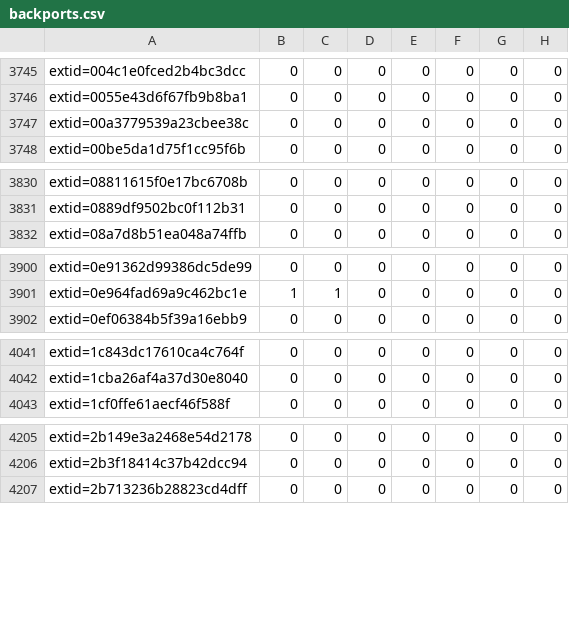
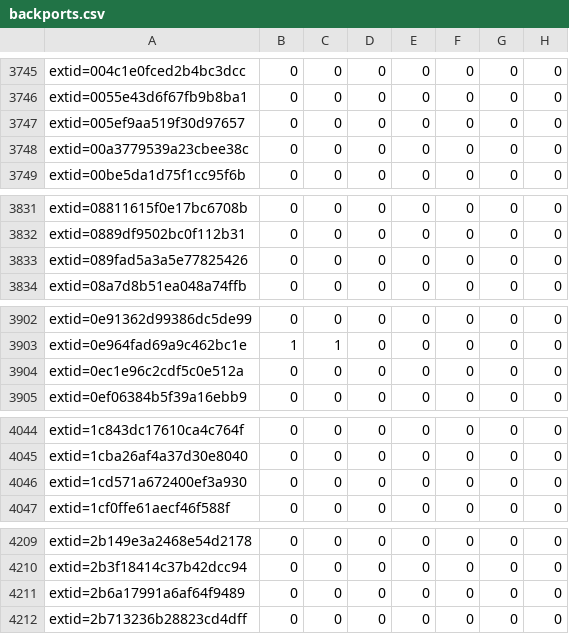
Before and after one commit to sirdarckcat/linux-queries, a CSV file: backports.csv, drawn as a sheet; only a part is shown, gaps mark what is left out; the diff covers the shown part only; the diff names each change by its address in the sheet, - before the commit and + after, or states it on an @@ line.

```diff
--- a/backports.csv
+++ b/backports.csv
+row 3747: extid=005ef9aa519f30d97657 | 0 | 0 | 0 | 0 | 0 | 0 | 0
+row 3833: extid=089fad5a3a5e77825426 | 0 | 0 | 0 | 0 | 0 | 0 | 0
+row 3904: extid=0ec1e96c2cdf5c0e512a | 0 | 0 | 0 | 0 | 0 | 0 | 0
+row 4046: extid=1cd571a672400ef3a930 | 0 | 0 | 0 | 0 | 0 | 0 | 0
+row 4211: extid=2b6a17991a6af64f9489 | 0 | 0 | 0 | 0 | 0 | 0 | 0
```
Also changed, not shown: 10 added rows elsewhere in this file.
